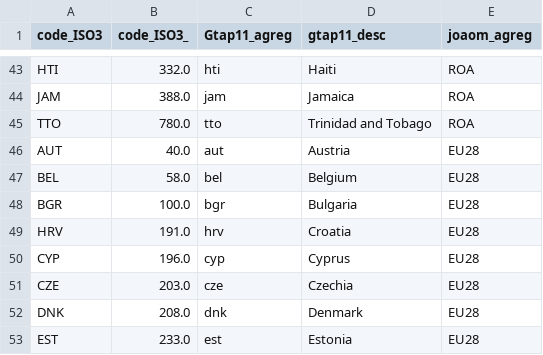
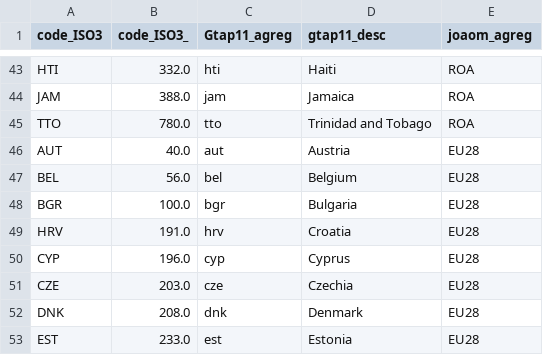
Before and after one commit to fms-1988/datas, a CSV file: dicionario_regioes_gtap11_comtrade.csv, drawn as a sheet; only a part is shown, gaps mark what is left out.

Commit message:
corrigindo id da Belgium

```diff
--- a/dicionario_regioes_gtap11_comtrade.csv
+++ b/dicionario_regioes_gtap11_comtrade.csv
@@ -46,3 +46,3 @@ TTO,780.0,tto, Trinidad and Tobago,ROA
 AUT,40.0,aut, Austria,EU28
-BEL,58.0,bel, Belgium,EU28
+BEL,56.0,bel, Belgium,EU28
 BGR,100.0,bgr, Bulgaria,EU28
```
